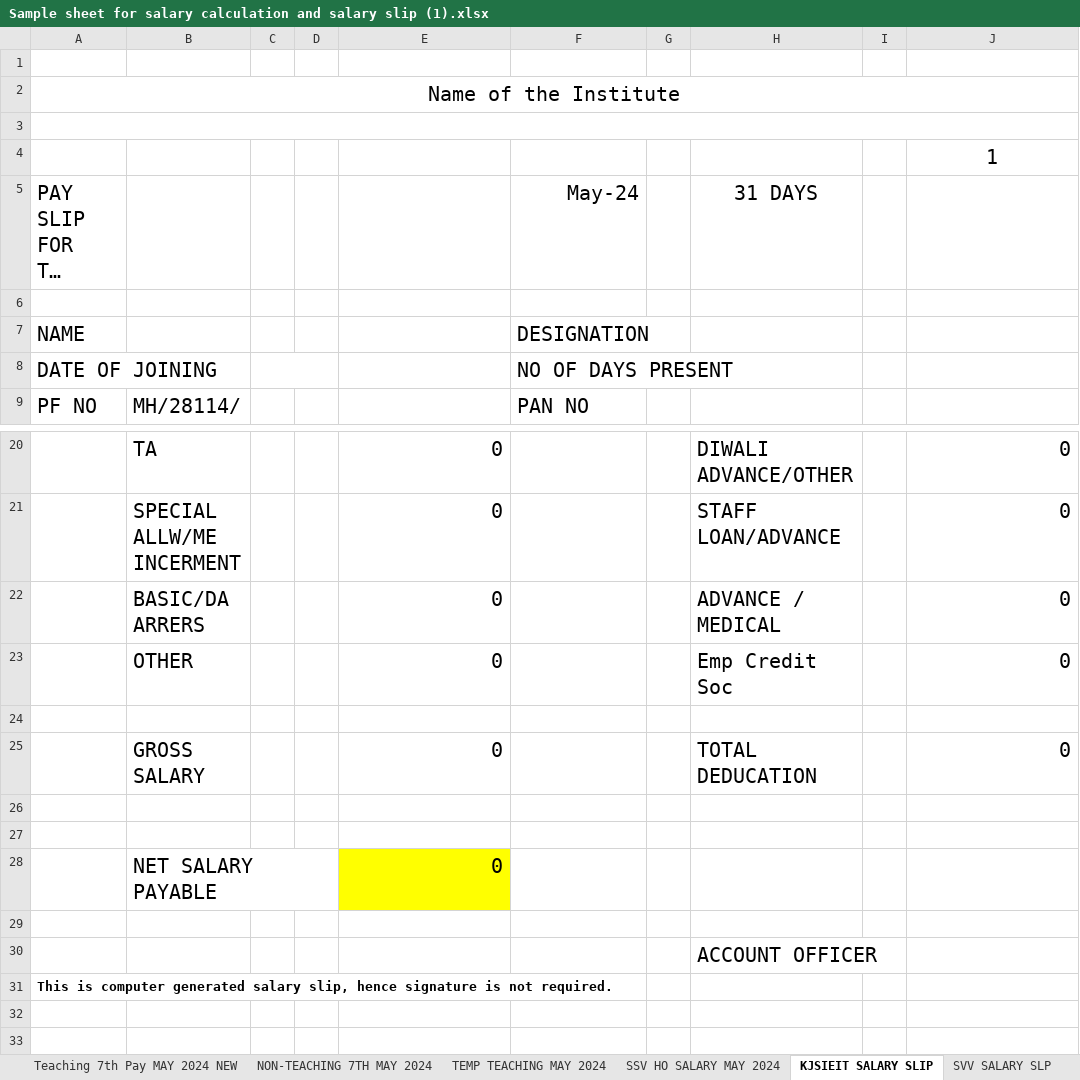
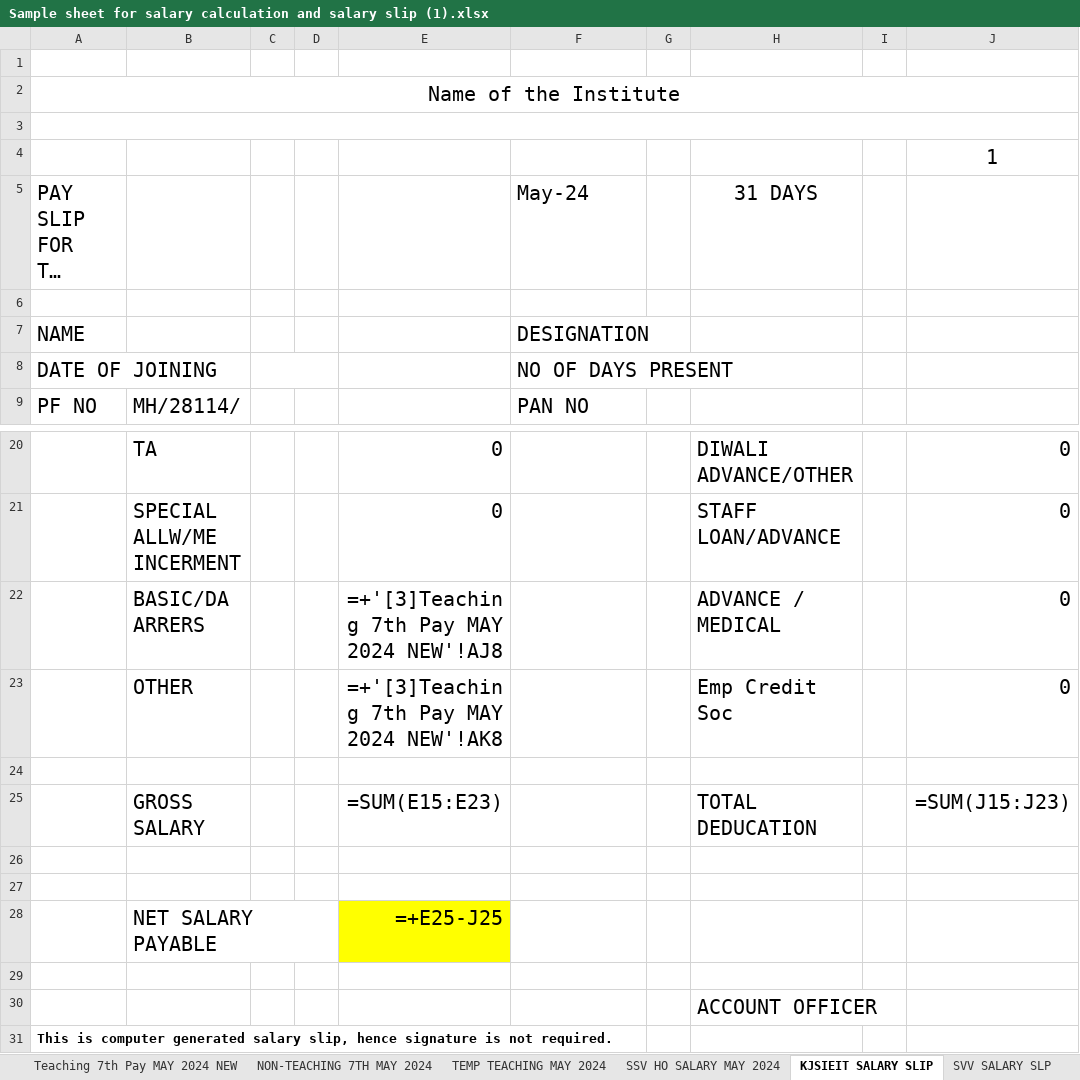
Before and after one commit to Alpharius397/Salary-Slip-Generator, an Excel workbook: Sample sheet for salary calculation and salary slip (1).xlsx, sheet KJSIEIT SALARY SLIP, drawn as a sheet; only a part is shown, gaps mark what is left out; long unchanged cells end in …; values as stored, in another font and other column widths than the file's, no borders; formulas without a stored value are shown as written; the diff names each change by its address in the sheet, - before the commit and + after, or states it on an @@ line.

```diff
--- a/Sample sheet for salary calculation and salary slip (1).xlsx (sheet KJSIEIT SALARY SLIP)
+++ b/Sample sheet for salary calculation and salary slip (1).xlsx (sheet KJSIEIT SALARY SLIP)
-F5 alignment: right
+F5 alignment: left
-E22: 0
+E22: =+'[3]Teaching 7th Pay MAY 2024 NEW'!AJ8
-E23: 0
+E23: =+'[3]Teaching 7th Pay MAY 2024 NEW'!AK8
-E25: 0
+E25: =SUM(E15:E23)
-J25: 0
+J25: =SUM(J15:J23)
-E28: 0
+E28: =+E25-J25
```
Also changed, not shown: sheet SVV SALARY SLP, sheet Teaching 7th Pay MAY 2024 NEW, sheet SSV HO SALARY MAY 2024, 5 other files.
